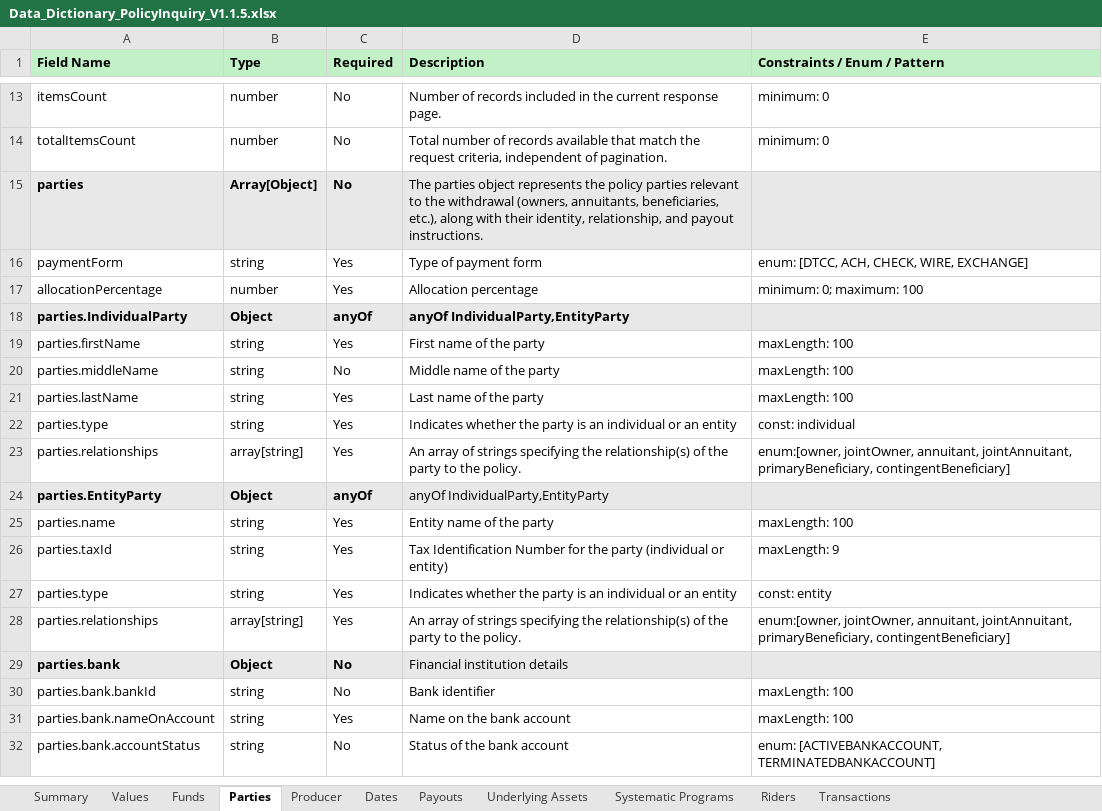
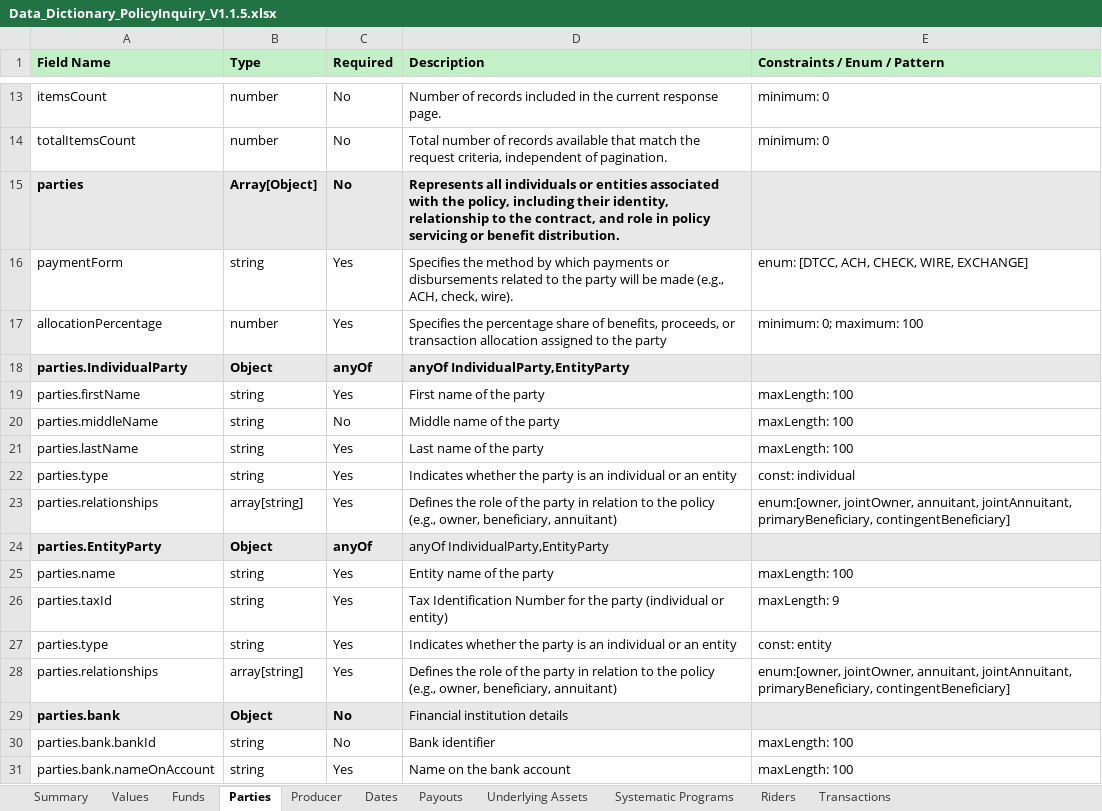
Before and after one commit to Insured-Retirement-Institute/Policy-Inquiry, an Excel workbook: Data_Dictionary_PolicyInquiry_V1.1.5.xlsx, sheet Parties, drawn as a sheet; only a part is shown, gaps mark what is left out; the shorter side is filled out with more unchanged rows; values as stored, in another font and other column widths than the file's, no borders; the diff names each change by its address in the sheet, - before the commit and + after, or states it on an @@ line.

```diff
--- a/Data_Dictionary_PolicyInquiry_V1.1.5.xlsx (sheet Parties)
+++ b/Data_Dictionary_PolicyInquiry_V1.1.5.xlsx (sheet Parties)
-D15 (Description): The parties object represents the policy parties relevant to the withdrawal (owners, annuitants, beneficiaries, etc.), along with their identity, relationship, and payout instructions.
+D15 (Description): Represents all individuals or entities associated with the policy, including their identity, relationship to the contract, and role in policy servicing or benefit distribution.
-D15 bold: off
+D15 bold: on
-D16 (Description): Type of payment form
+D16 (Description): Specifies the method by which payments or disbursements related to the party will be made (e.g., ACH, check, wire).
-D17 (Description): Allocation percentage
+D17 (Description): Specifies the percentage share of benefits, proceeds, or transaction allocation assigned to the party
-D23 (Description): An array of strings specifying the relationship(s) of the party to the policy.
+D23 (Description): Defines the role of the party in relation to the policy (e.g., owner, beneficiary, annuitant)
-D28 (Description): An array of strings specifying the relationship(s) of the party to the policy.
+D28 (Description): Defines the role of the party in relation to the policy (e.g., owner, beneficiary, annuitant)
```
Also changed, not shown: sheet Funds, sheet Underlying Assets, sheet Values, sheet Producer, sheet Summary, sheet Systematic Programs, 3 more sheets.
